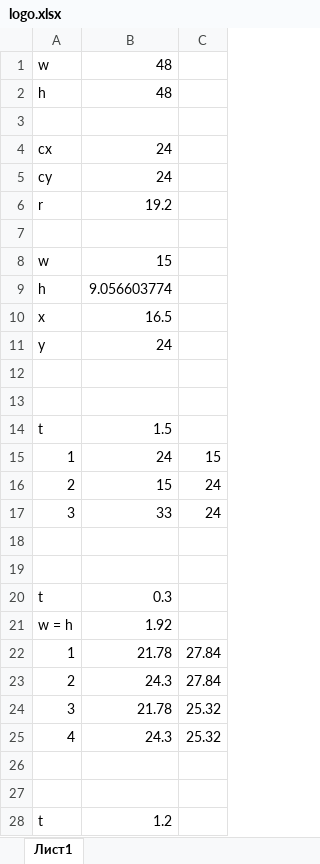
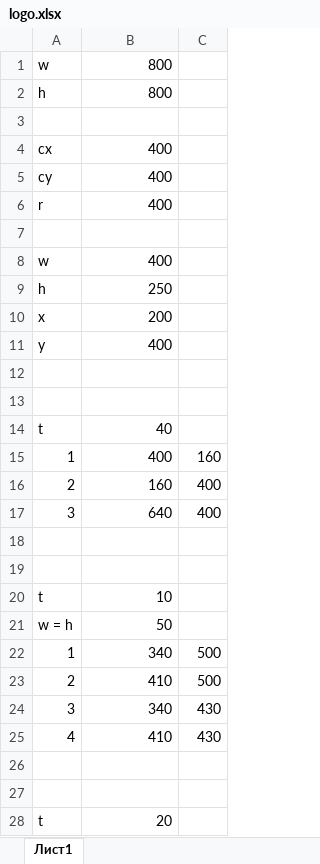
Before and after one commit to isazhan/korshiles, an Excel workbook: static/img/logo.xlsx, sheet Лист1, drawn as a sheet; only a part is shown; values as stored, in another font and other column widths than the file's, no borders; the diff covers the shown part only; the diff names each change by its address in the sheet, - before the commit and + after, or states it on an @@ line.

Commit message:
logos edited

```diff
--- a/static/img/logo.xlsx (sheet Лист1)
+++ b/static/img/logo.xlsx (sheet Лист1)
-B1:B2: 48
+B1:B2: 800
-B4:B5: 24
+B4:B5: 400
-B6: 19.2
+B6: 400
-B8: 15
+B8: 400
-B9: 9.056603774
+B9: 250
-B10: 16.5
+B10: 200
-B11: 24
+B11: 400
-B14: 1.5
+B14: 40
-B15: 24
+B15: 400
-C15: 15
+C15: 160
-B16: 15
+B16: 160
-C16:C17: 24
+C16:C17: 400
-B17: 33
+B17: 640
-B20: 0.3
+B20: 10
-B21: 1.92
+B21: 50
-B22: 21.78
+B22: 340
-C22:C23: 27.84
+C22:C23: 500
-B23: 24.3
+B23: 410
-B24: 21.78
+B24: 340
-C24:C25: 25.32
+C24:C25: 430
-B25: 24.3
+B25: 410
-B28: 1.2
+B28: 20
```
Also changed, not shown: 8 edited cells elsewhere in this sheet, 7 other files.
